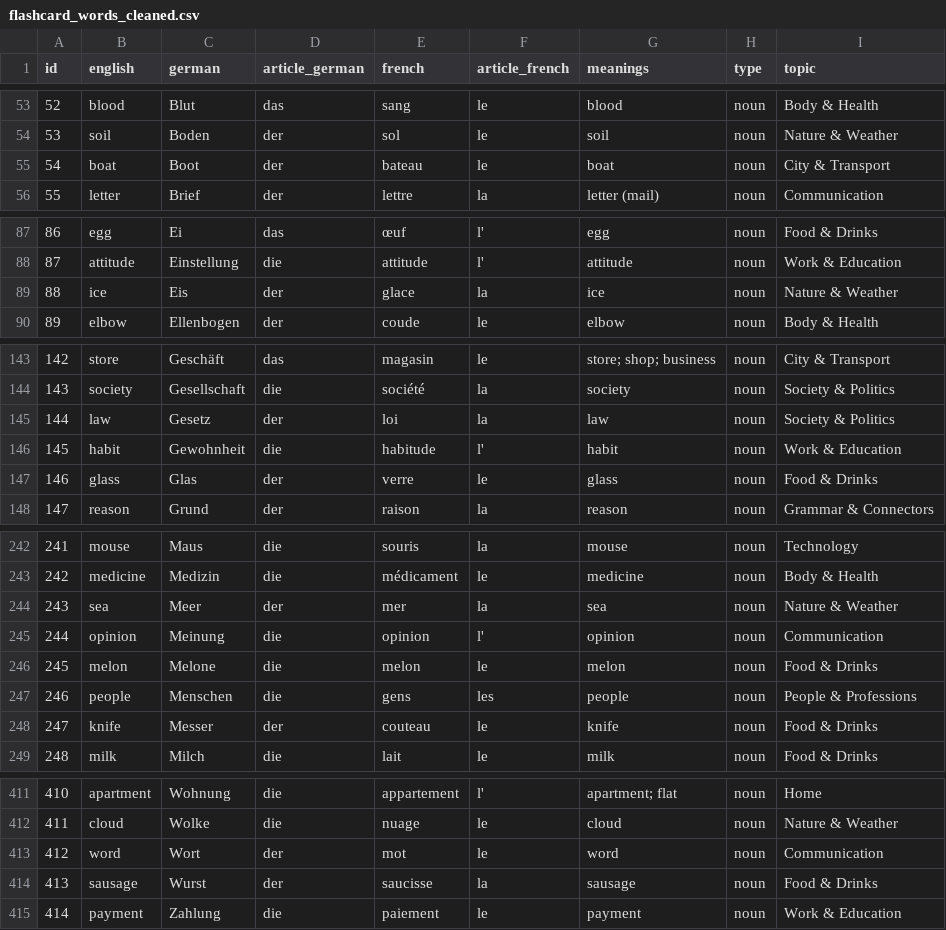
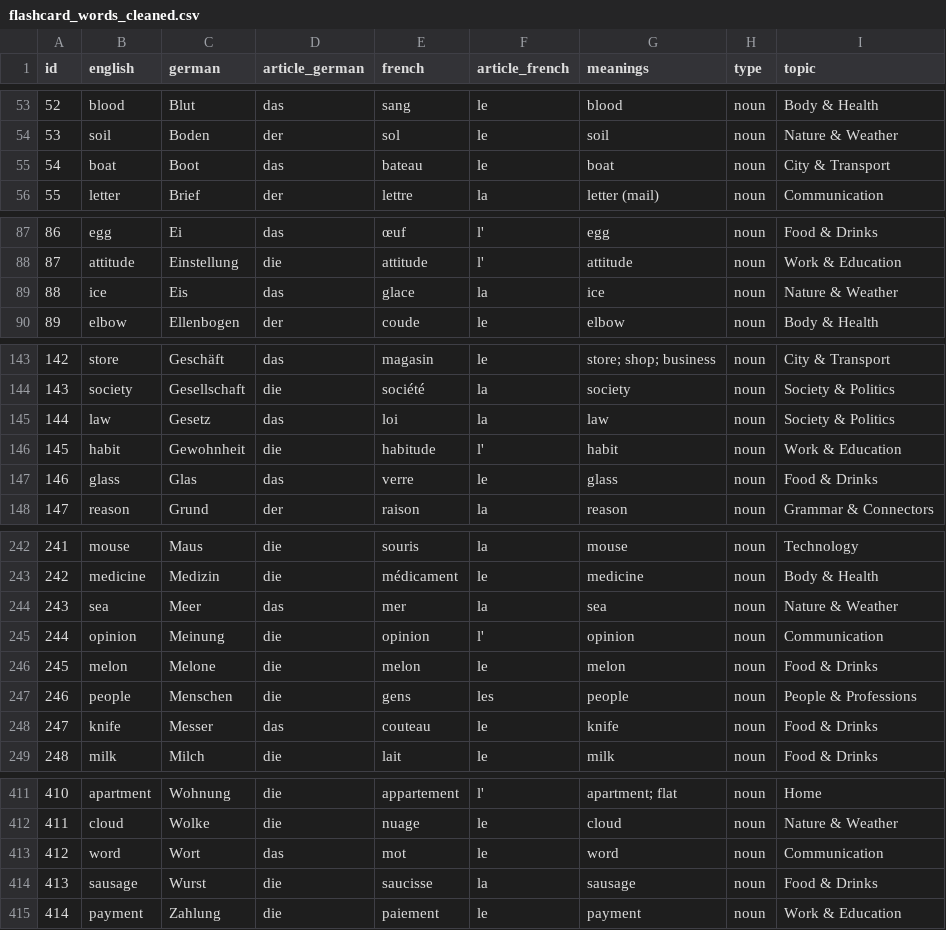
Before and after one commit to Group-2-Website/Learning_website, a CSV file: Database/csv/flashcard_words_cleaned.csv, drawn as a sheet; only a part is shown, gaps mark what is left out; the diff covers the shown part only.

Commit message:
Update article gender for vocabulary entries in flashcard_words_cleaned.csv

```diff
--- a/Database/csv/flashcard_words_cleaned.csv
+++ b/Database/csv/flashcard_words_cleaned.csv
@@ -54,3 +54,3 @@ id,english,german,article_german,french,article_french,meanings,type,topic
 53,soil,Boden,der,sol,le,soil,noun,Nature & Weather
-54,boat,Boot,der,bateau,le,boat,noun,City & Transport
+54,boat,Boot,das,bateau,le,boat,noun,City & Transport
 55,letter,Brief,der,lettre,la,letter (mail),noun,Communication
@@ -88,3 +88,3 @@ id,english,german,article_german,french,article_french,meanings,type,topic
 87,attitude,Einstellung,die,attitude,l',attitude,noun,Work & Education
-88,ice,Eis,der,glace,la,ice,noun,Nature & Weather
+88,ice,Eis,das,glace,la,ice,noun,Nature & Weather
 89,elbow,Ellenbogen,der,coude,le,elbow,noun,Body & Health
@@ -144,5 +144,5 @@ id,english,german,article_german,french,article_french,meanings,type,topic
 143,society,Gesellschaft,die,société,la,society,noun,Society & Politics
-144,law,Gesetz,der,loi,la,law,noun,Society & Politics
+144,law,Gesetz,das,loi,la,law,noun,Society & Politics
 145,habit,Gewohnheit,die,habitude,l',habit,noun,Work & Education
-146,glass,Glas,der,verre,le,glass,noun,Food & Drinks
+146,glass,Glas,das,verre,le,glass,noun,Food & Drinks
 147,reason,Grund,der,raison,la,reason,noun,Grammar & Connectors
@@ -243,3 +243,3 @@ id,english,german,article_german,french,article_french,meanings,type,topic
 242,medicine,Medizin,die,médicament,le,medicine,noun,Body & Health
-243,sea,Meer,der,mer,la,sea,noun,Nature & Weather
+243,sea,Meer,das,mer,la,sea,noun,Nature & Weather
 244,opinion,Meinung,die,opinion,l',opinion,noun,Communication
@@ -247,3 +247,3 @@ id,english,german,article_german,french,article_french,meanings,type,topic
 246,people,Menschen,die,gens,les,people,noun,People & Professions
-247,knife,Messer,der,couteau,le,knife,noun,Food & Drinks
+247,knife,Messer,das,couteau,le,knife,noun,Food & Drinks
 248,milk,Milch,die,lait,le,milk,noun,Food & Drinks
@@ -412,4 +412,4 @@ id,english,german,article_german,french,article_french,meanings,type,topic
 411,cloud,Wolke,die,nuage,le,cloud,noun,Nature & Weather
-412,word,Wort,der,mot,le,word,noun,Communication
-413,sausage,Wurst,der,saucisse,la,sausage,noun,Food & Drinks
+412,word,Wort,das,mot,le,word,noun,Communication
+413,sausage,Wurst,die,saucisse,la,sausage,noun,Food & Drinks
 414,payment,Zahlung,die,paiement,le,payment,noun,Work & Education
```
Also changed, not shown: 19 edited cells elsewhere in this file, 2 other files.
